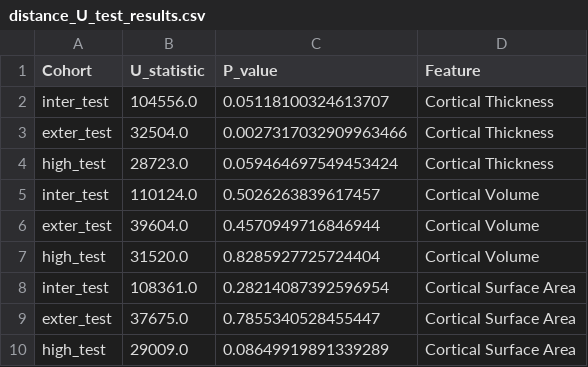
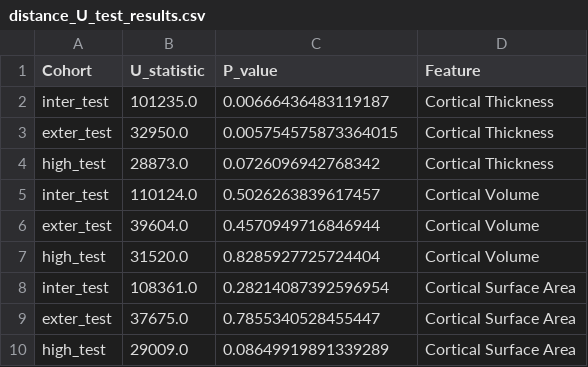
Before and after one commit to Ericdqk001/Diagnosis_LCA_norm_model, a CSV file: src/discover/results/U_test_results/distance_U_test_results.csv, drawn as a sheet.

```diff
--- a/src/discover/results/U_test_results/distance_U_test_results.csv
+++ b/src/discover/results/U_test_results/distance_U_test_results.csv
@@ -1,5 +1,5 @@
 Cohort,U_statistic,P_value,Feature
-inter_test,104556.0,0.05118100324613707,Cortical Thickness
-exter_test,32504.0,0.0027317032909963466,Cortical Thickness
-high_test,28723.0,0.059464697549453424,Cortical Thickness
+inter_test,101235.0,0.00666436483119187,Cortical Thickness
+exter_test,32950.0,0.005754575873364015,Cortical Thickness
+high_test,28873.0,0.0726096942768342,Cortical Thickness
 inter_test,110124.0,0.5026263839617457,Cortical Volume
```
Also changed, not shown: src/discover/results/U_test_results/recon_dev_U_test_results.csv, src/discover/results/assumption_test_results/distance_assumption_test_results.csv, 11 other files.
